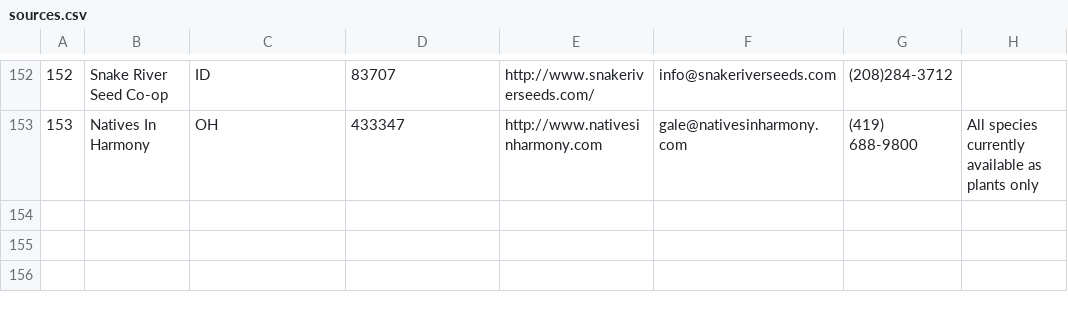
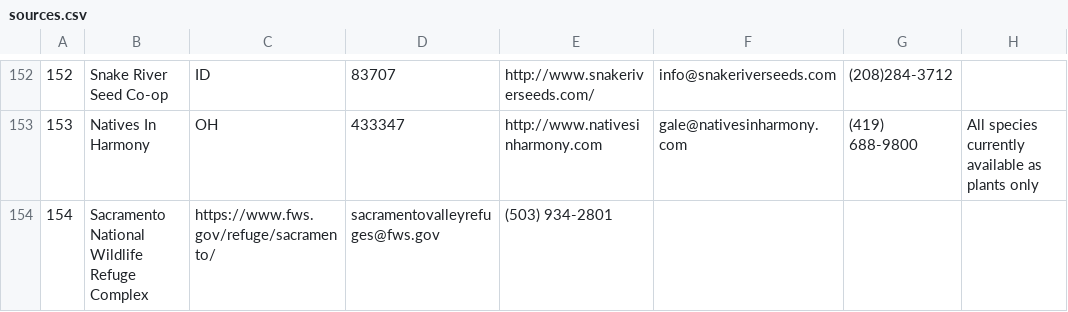
Before and after one commit to haileyxerces/MilkweedTables, a CSV file: sources.csv, drawn as a sheet; only a part is shown, gaps mark what is left out.

Commit message:
Sac NWR

```diff
--- a/sources.csv
+++ b/sources.csv
@@ -153 +153,2 @@
 153,Natives In Harmony,OH,433347,http://www.nativesinharmony.com,gale@nativesinharmony.com,(419) 688-9800,All species currently available as plants only,
+154,Sacramento National Wildlife Refuge Complex,https://www.fws.gov/refuge/sacramento/,sacramentovalleyrefuges@fws.gov,(503) 934-2801,,
```
